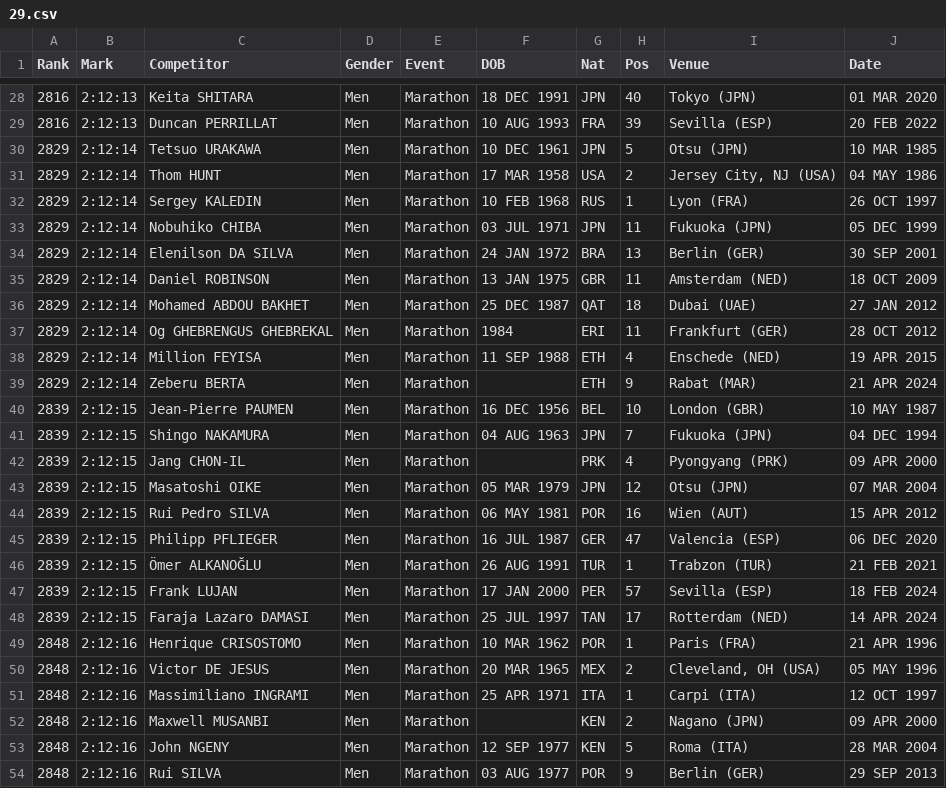
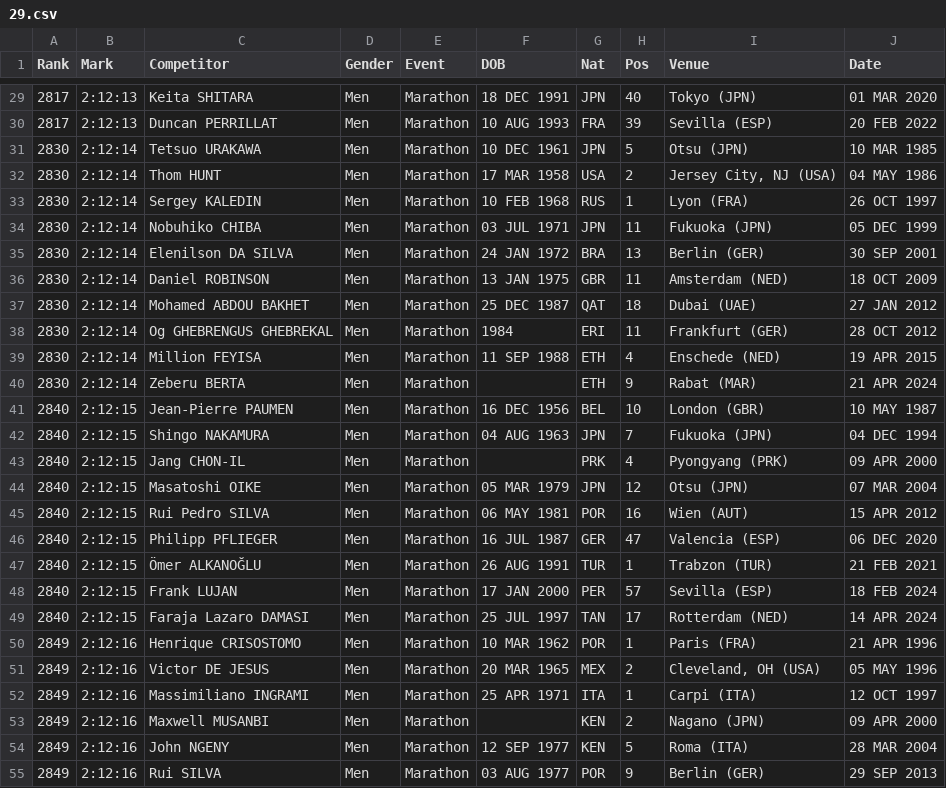
Before and after one commit to evgeniyarbatov/marathon-finish-times, a CSV file: data/marathon/men/29.csv, drawn as a sheet; only a part is shown, gaps mark what is left out; the diff covers the shown part only.

```diff
--- a/data/marathon/men/29.csv
+++ b/data/marathon/men/29.csv
@@ -28,27 +29,27 @@ Rank,Mark,Competitor,Gender,Event,DOB,Nat,Pos,Venue,Date
-2816,2:12:13,Keita SHITARA,Men,Marathon,18 DEC 1991,JPN,40,Tokyo (JPN),01 MAR 2020
-2816,2:12:13,Duncan PERRILLAT,Men,Marathon,10 AUG 1993,FRA,39,Sevilla (ESP),20 FEB 2022
-2829,2:12:14,Tetsuo URAKAWA,Men,Marathon,10 DEC 1961,JPN,5,Otsu (JPN),10 MAR 1985
-2829,2:12:14,Thom HUNT,Men,Marathon,17 MAR 1958,USA,2,"Jersey City, NJ (USA)",04 MAY 1986
-2829,2:12:14,Sergey KALEDIN,Men,Marathon,10 FEB 1968,RUS,1,Lyon (FRA),26 OCT 1997
-2829,2:12:14,Nobuhiko CHIBA,Men,Marathon,03 JUL 1971,JPN,11,Fukuoka (JPN),05 DEC 1999
-2829,2:12:14,Elenilson DA SILVA,Men,Marathon,24 JAN 1972,BRA,13,Berlin (GER),30 SEP 2001
-2829,2:12:14,Daniel ROBINSON,Men,Marathon,13 JAN 1975,GBR,11,Amsterdam (NED),18 OCT 2009
-2829,2:12:14,Mohamed ABDOU BAKHET,Men,Marathon,25 DEC 1987,QAT,18,Dubai (UAE),27 JAN 2012
-2829,2:12:14,Og GHEBRENGUS GHEBREKAL,Men,Marathon,1984,ERI,11,Frankfurt (GER),28 OCT 2012
-2829,2:12:14,Million FEYISA,Men,Marathon,11 SEP 1988,ETH,4,Enschede (NED),19 APR 2015
-2829,2:12:14,Zeberu BERTA,Men,Marathon,,ETH,9,Rabat (MAR),21 APR 2024
-2839,2:12:15,Jean-Pierre PAUMEN,Men,Marathon,16 DEC 1956,BEL,10,London (GBR),10 MAY 1987
-2839,2:12:15,Shingo NAKAMURA,Men,Marathon,04 AUG 1963,JPN,7,Fukuoka (JPN),04 DEC 1994
-2839,2:12:15,Jang CHON-IL,Men,Marathon,,PRK,4,Pyongyang (PRK),09 APR 2000
-2839,2:12:15,Masatoshi OIKE,Men,Marathon,05 MAR 1979,JPN,12,Otsu (JPN),07 MAR 2004
-2839,2:12:15,Rui Pedro SILVA,Men,Marathon,06 MAY 1981,POR,16,Wien (AUT),15 APR 2012
-2839,2:12:15,Philipp PFLIEGER,Men,Marathon,16 JUL 1987,GER,47,Valencia (ESP),06 DEC 2020
-2839,2:12:15,Ömer ALKANOĞLU,Men,Marathon,26 AUG 1991,TUR,1,Trabzon (TUR),21 FEB 2021
-2839,2:12:15,Frank LUJAN,Men,Marathon,17 JAN 2000,PER,57,Sevilla (ESP),18 FEB 2024
-2839,2:12:15,Faraja Lazaro DAMASI,Men,Marathon,25 JUL 1997,TAN,17,Rotterdam (NED),14 APR 2024
-2848,2:12:16,Henrique CRISOSTOMO,Men,Marathon,10 MAR 1962,POR,1,Paris (FRA),21 APR 1996
-2848,2:12:16,Victor DE JESUS,Men,Marathon,20 MAR 1965,MEX,2,"Cleveland, OH (USA)",05 MAY 1996
-2848,2:12:16,Massimiliano INGRAMI,Men,Marathon,25 APR 1971,ITA,1,Carpi (ITA),12 OCT 1997
-2848,2:12:16,Maxwell MUSANBI,Men,Marathon,,KEN,2,Nagano (JPN),09 APR 2000
-2848,2:12:16,John NGENY,Men,Marathon,12 SEP 1977,KEN,5,Roma (ITA),28 MAR 2004
-2848,2:12:16,Rui SILVA,Men,Marathon,03 AUG 1977,POR,9,Berlin (GER),29 SEP 2013
+2817,2:12:13,Keita SHITARA,Men,Marathon,18 DEC 1991,JPN,40,Tokyo (JPN),01 MAR 2020
+2817,2:12:13,Duncan PERRILLAT,Men,Marathon,10 AUG 1993,FRA,39,Sevilla (ESP),20 FEB 2022
+2830,2:12:14,Tetsuo URAKAWA,Men,Marathon,10 DEC 1961,JPN,5,Otsu (JPN),10 MAR 1985
+2830,2:12:14,Thom HUNT,Men,Marathon,17 MAR 1958,USA,2,"Jersey City, NJ (USA)",04 MAY 1986
+2830,2:12:14,Sergey KALEDIN,Men,Marathon,10 FEB 1968,RUS,1,Lyon (FRA),26 OCT 1997
+2830,2:12:14,Nobuhiko CHIBA,Men,Marathon,03 JUL 1971,JPN,11,Fukuoka (JPN),05 DEC 1999
+2830,2:12:14,Elenilson DA SILVA,Men,Marathon,24 JAN 1972,BRA,13,Berlin (GER),30 SEP 2001
+2830,2:12:14,Daniel ROBINSON,Men,Marathon,13 JAN 1975,GBR,11,Amsterdam (NED),18 OCT 2009
+2830,2:12:14,Mohamed ABDOU BAKHET,Men,Marathon,25 DEC 1987,QAT,18,Dubai (UAE),27 JAN 2012
+2830,2:12:14,Og GHEBRENGUS GHEBREKAL,Men,Marathon,1984,ERI,11,Frankfurt (GER),28 OCT 2012
+2830,2:12:14,Million FEYISA,Men,Marathon,11 SEP 1988,ETH,4,Enschede (NED),19 APR 2015
+2830,2:12:14,Zeberu BERTA,Men,Marathon,,ETH,9,Rabat (MAR),21 APR 2024
+2840,2:12:15,Jean-Pierre PAUMEN,Men,Marathon,16 DEC 1956,BEL,10,London (GBR),10 MAY 1987
+2840,2:12:15,Shingo NAKAMURA,Men,Marathon,04 AUG 1963,JPN,7,Fukuoka (JPN),04 DEC 1994
+2840,2:12:15,Jang CHON-IL,Men,Marathon,,PRK,4,Pyongyang (PRK),09 APR 2000
+2840,2:12:15,Masatoshi OIKE,Men,Marathon,05 MAR 1979,JPN,12,Otsu (JPN),07 MAR 2004
+2840,2:12:15,Rui Pedro SILVA,Men,Marathon,06 MAY 1981,POR,16,Wien (AUT),15 APR 2012
+2840,2:12:15,Philipp PFLIEGER,Men,Marathon,16 JUL 1987,GER,47,Valencia (ESP),06 DEC 2020
+2840,2:12:15,Ömer ALKANOĞLU,Men,Marathon,26 AUG 1991,TUR,1,Trabzon (TUR),21 FEB 2021
+2840,2:12:15,Frank LUJAN,Men,Marathon,17 JAN 2000,PER,57,Sevilla (ESP),18 FEB 2024
+2840,2:12:15,Faraja Lazaro DAMASI,Men,Marathon,25 JUL 1997,TAN,17,Rotterdam (NED),14 APR 2024
+2849,2:12:16,Henrique CRISOSTOMO,Men,Marathon,10 MAR 1962,POR,1,Paris (FRA),21 APR 1996
+2849,2:12:16,Victor DE JESUS,Men,Marathon,20 MAR 1965,MEX,2,"Cleveland, OH (USA)",05 MAY 1996
+2849,2:12:16,Massimiliano INGRAMI,Men,Marathon,25 APR 1971,ITA,1,Carpi (ITA),12 OCT 1997
+2849,2:12:16,Maxwell MUSANBI,Men,Marathon,,KEN,2,Nagano (JPN),09 APR 2000
+2849,2:12:16,John NGENY,Men,Marathon,12 SEP 1977,KEN,5,Roma (ITA),28 MAR 2004
+2849,2:12:16,Rui SILVA,Men,Marathon,03 AUG 1977,POR,9,Berlin (GER),29 SEP 2013
```
Also changed, not shown: 1 added row, 1 removed row and 72 edited cells elsewhere in this file, data/marathon/marathon.csv, data/marathon/men/30.csv, 47 other files.
